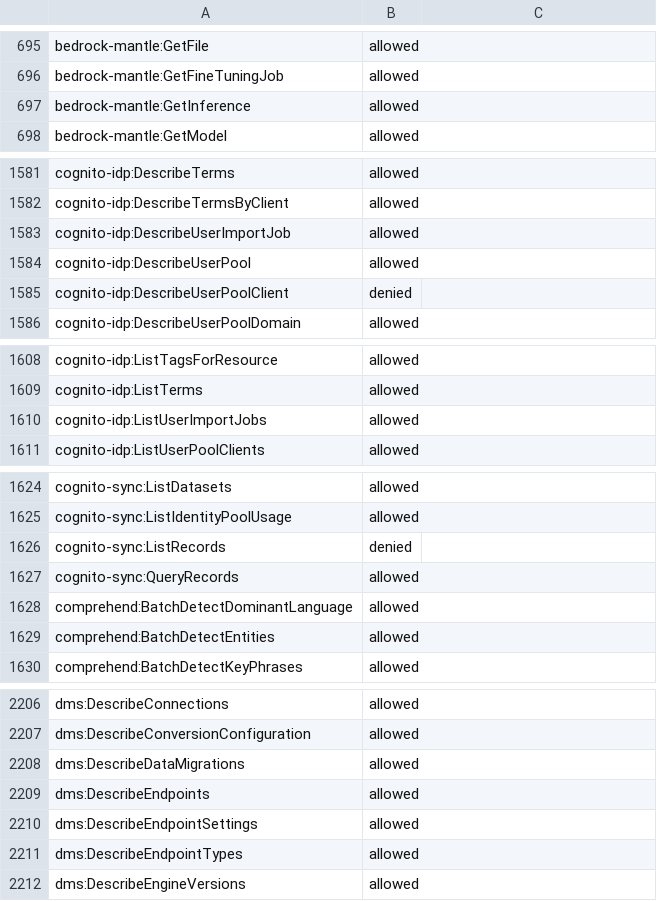
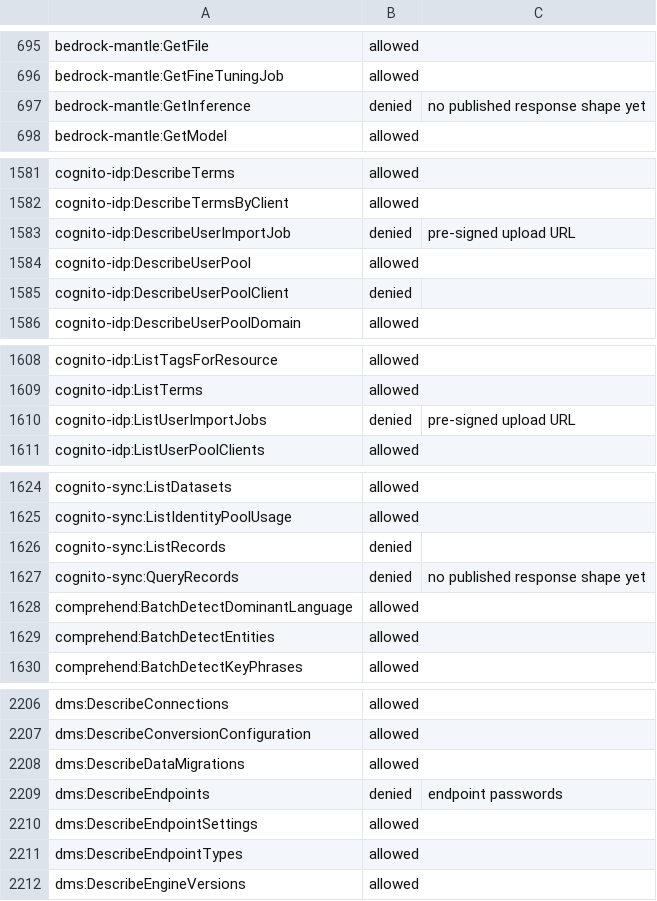
Before and after one commit to BetterStackHQ/aws, a TSV file: cloudformation/ai-sre/read-only-access-review.tsv, drawn as a sheet; only a part is shown, gaps mark what is left out; the diff covers the shown part only.

Commit message:
Deny pre-signed import URLs, message exports and undocumented content reads in the AI SRE template
- cognito-idp:DescribeUserImportJob and ListUserImportJobs, and
  ses:GetAddressListImportJob and ListAddressListImportJobs return
  pre-signed upload URLs; ses:GetExportJob links to exported recipients
  and subjects. All are denied in both settings.
- bedrock-mantle:GetInference, cognito-sync:QueryRecords and
  ec2messages:GetMessages have no published response shape and look like
  stored content or the SSM Agent's Run Command channel, so they are
  denied too.
- With AllowConfigurationValues=false, events:DescribeSubscriber is denied:
  it returns target inputs and HTTP header values, as ListTargetsByRule
  does.
- dms:DescribeEndpoints is denied again.

```diff
--- a/cloudformation/ai-sre/read-only-access-review.tsv
+++ b/cloudformation/ai-sre/read-only-access-review.tsv
@@ -696,3 +696,3 @@ bedrock-mantle:GetFile	allowed
 bedrock-mantle:GetFineTuningJob	allowed
-bedrock-mantle:GetInference	allowed
+bedrock-mantle:GetInference	denied	no published response shape yet
 bedrock-mantle:GetModel	allowed
@@ -1582,3 +1582,3 @@ cognito-idp:DescribeTerms	allowed
 cognito-idp:DescribeTermsByClient	allowed
-cognito-idp:DescribeUserImportJob	allowed
+cognito-idp:DescribeUserImportJob	denied	pre-signed upload URL
 cognito-idp:DescribeUserPool	allowed
@@ -1609,3 +1609,3 @@ cognito-idp:ListTagsForResource	allowed
 cognito-idp:ListTerms	allowed
-cognito-idp:ListUserImportJobs	allowed
+cognito-idp:ListUserImportJobs	denied	pre-signed upload URL
 cognito-idp:ListUserPoolClients	allowed
@@ -1626,3 +1626,3 @@ cognito-sync:ListIdentityPoolUsage	allowed
 cognito-sync:ListRecords	denied
-cognito-sync:QueryRecords	allowed
+cognito-sync:QueryRecords	denied	no published response shape yet
 comprehend:BatchDetectDominantLanguage	allowed
@@ -2208,3 +2208,3 @@ dms:DescribeConversionConfiguration	allowed
 dms:DescribeDataMigrations	allowed
-dms:DescribeEndpoints	allowed
+dms:DescribeEndpoints	denied	endpoint passwords
 dms:DescribeEndpointSettings	allowed
```
Also changed, not shown: 9 edited cells elsewhere in this file, 4 other files.
